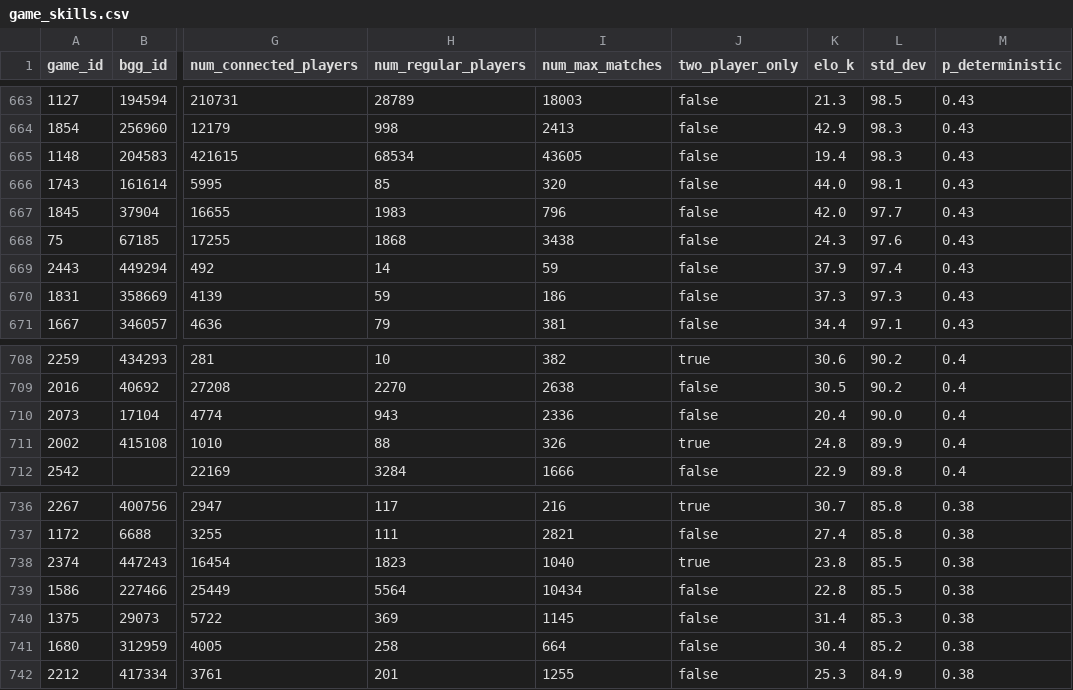
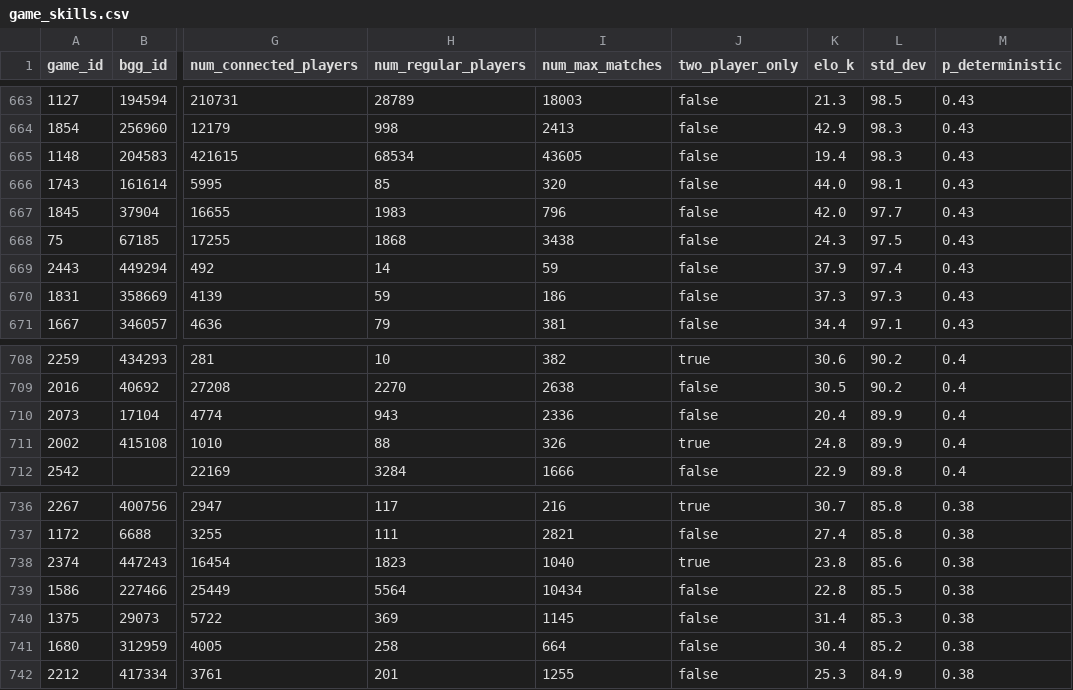
Before and after one commit to recommend-games/blog, a CSV file: experiments/elo/csv/game_skills.csv, drawn as a sheet; only a part is shown, gaps mark what is left out; the diff covers the shown part only; the diff names each change by its address in the sheet, - before the commit and + after, or states it on an @@ line.

```diff
--- a/experiments/elo/csv/game_skills.csv
+++ b/experiments/elo/csv/game_skills.csv
-L668 (std_dev): 97.6
+L668 (std_dev): 97.5
-L710 (std_dev): 90.0
+L710 (std_dev): 89.9
-L738 (std_dev): 85.5
+L738 (std_dev): 85.6
```
Also changed, not shown: 3 added rows, 3 removed rows and 20 edited cells elsewhere in this file.
